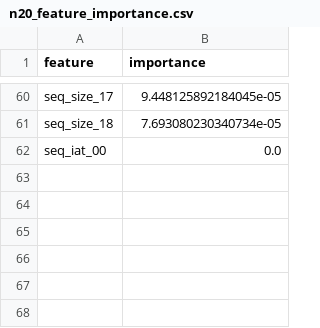
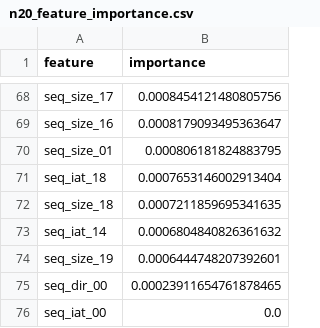
Before and after one commit to Panshul-Reddy/HPE-trial1, a CSV file: classifier/models/reports/n20_feature_importance.csv, drawn as a sheet; only a part is shown, gaps mark what is left out; addresses are those after the commit; the diff covers the shown part only; the diff names each change by its address in the sheet, - before the commit and + after, or states it on an @@ line.

```diff
--- a/classifier/models/reports/n20_feature_importance.csv
+++ b/classifier/models/reports/n20_feature_importance.csv
-B68 (importance): 9.448125892184045e-05
+B68 (importance): 0.0008454121480805756
+row 69: seq_size_16 | 0.0008179093495363647
+row 70: seq_size_01 | 0.000806181824883795
+row 71: seq_iat_18 | 0.0007653146002913404
-B72 (importance): 7.693080230340734e-05
+B72 (importance): 0.0007211859695341635
+row 73: seq_iat_14 | 0.0006804840826361632
+row 74: seq_size_19 | 0.0006444748207392601
+row 75: seq_dir_00 | 0.00023911654761878465
```
Also changed, not shown: 45 added rows, 37 removed rows and 21 edited cells elsewhere in this file, classifier/models/reports/full_feature_importance.csv, classifier/models/reports/n10_feature_importance.csv, 44 other files.
